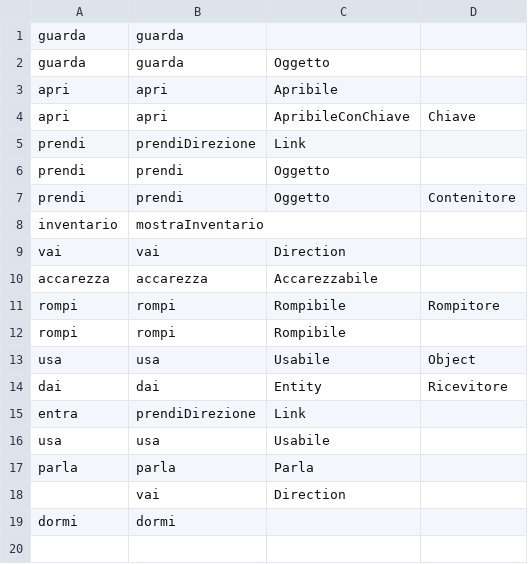
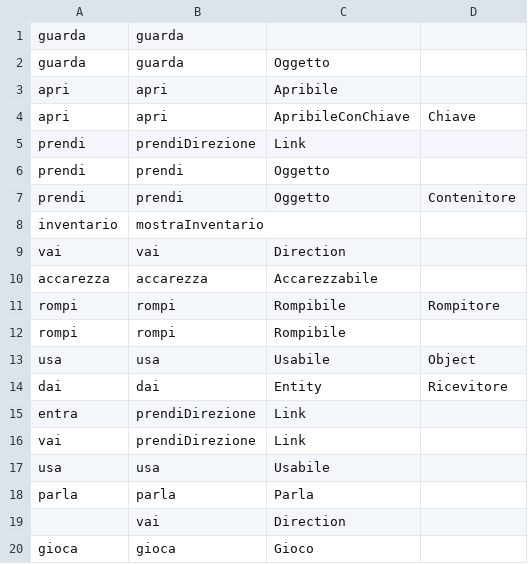
Before and after one commit to simonesestito/metodologie-text-adventure, a CSV file: commands.csv, drawn as a sheet.

Commit message:
Edit commands and easter egg

```diff
--- a/commands.csv
+++ b/commands.csv
@@ -15,2 +15,3 @@ dai,dai,Entity,Ricevitore
 entra,prendiDirezione,Link
+vai,prendiDirezione,Link
 usa,usa,Usabile
@@ -18,2 +19,2 @@ parla,parla,Parla
 ,vai,Direction
-dormi,dormi
+gioca,gioca,Gioco
```
Also changed, not shown: en/commands.csv, en/strings.csv, 21 other files.
